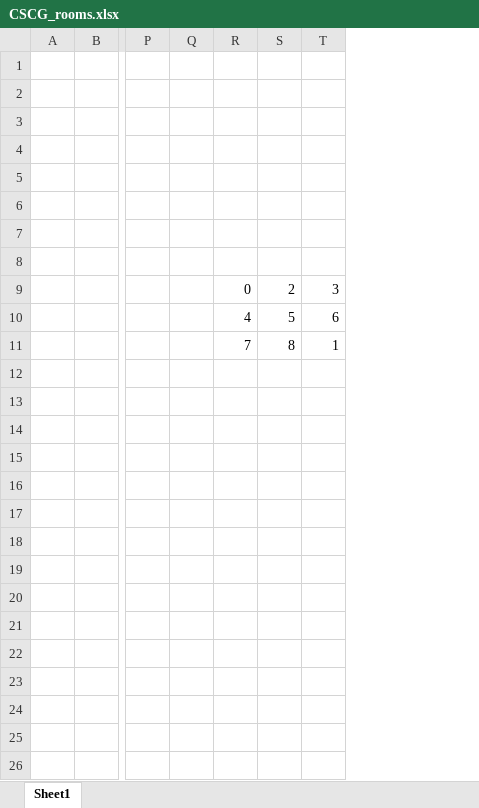
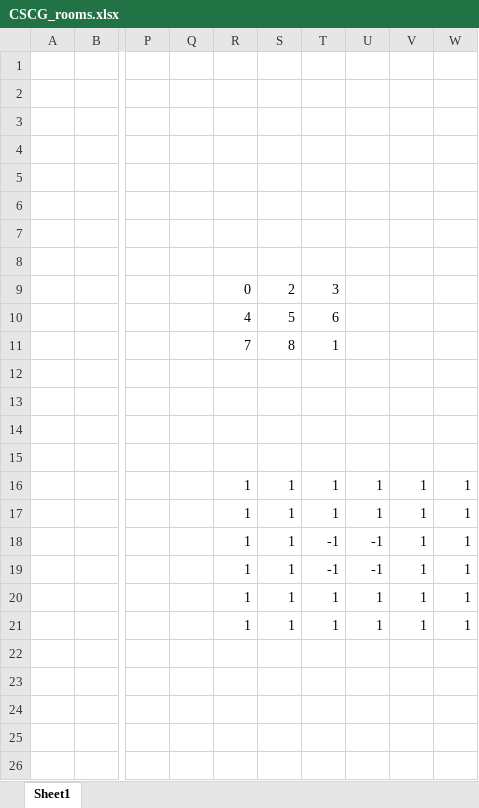
Before and after one commit to Jgroner11/CSCG, an Excel workbook: CSCG_rooms.xlsx, sheet Sheet1, drawn as a sheet; only a part is shown, gaps mark what is left out; values as stored, in another font and other column widths than the file's, no borders; rows hold the shown columns only; the diff names each change by its address in the sheet, - before the commit and + after, or states it on an @@ line.

Commit message:
rooms in rooms.py

```diff
--- a/CSCG_rooms.xlsx (sheet Sheet1)
+++ b/CSCG_rooms.xlsx (sheet Sheet1)
+column U, rows 16-21: 1 | 1 | -1 | -1 | 1 | 1
+column V, rows 16-21: all 1
+column W, rows 16-21: all 1
-row 16: (empty)
+row 16:  |  |  |  | 1 | 1 | 1 | 1 | 1 | 1
-row 17: (empty)
+row 17:  |  |  |  | 1 | 1 | 1 | 1 | 1 | 1
-row 18: (empty)
+row 18:  |  |  |  | 1 | 1 | -1 | -1 | 1 | 1
-row 19: (empty)
+row 19:  |  |  |  | 1 | 1 | -1 | -1 | 1 | 1
-R20:R21: (empty)
+R20:R21: 1
-S20:S21: (empty)
+S20:S21: 1
-T20:T21: (empty)
+T20:T21: 1
```
Also changed, not shown: 15 other files.
